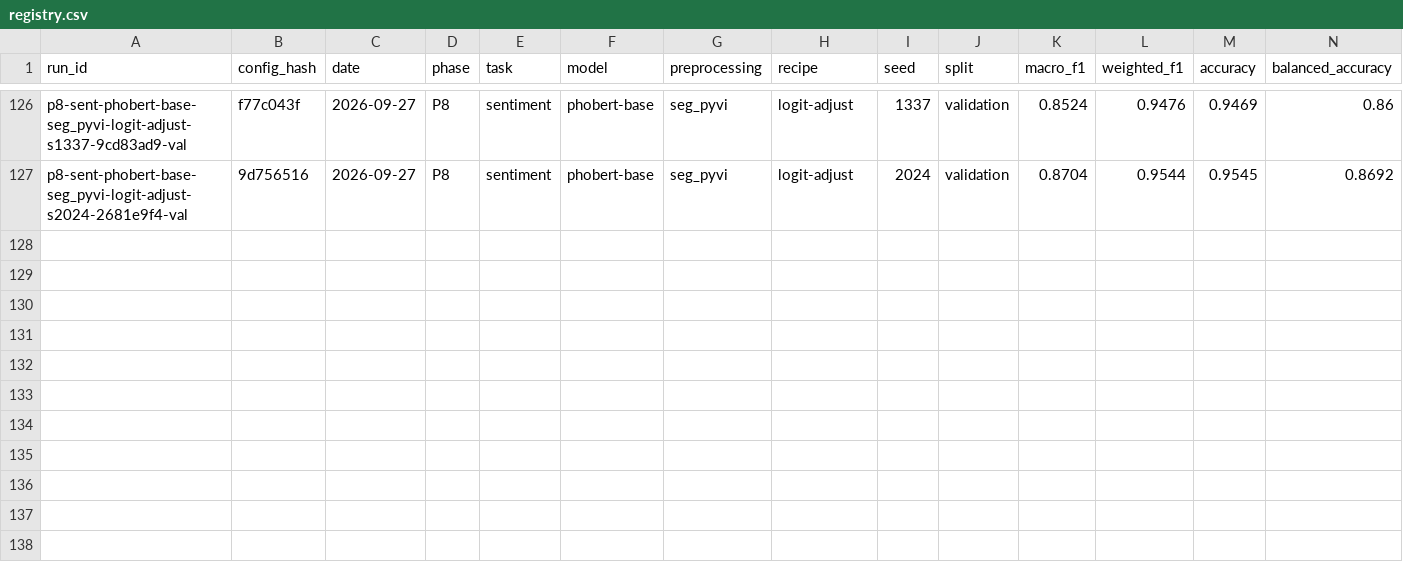
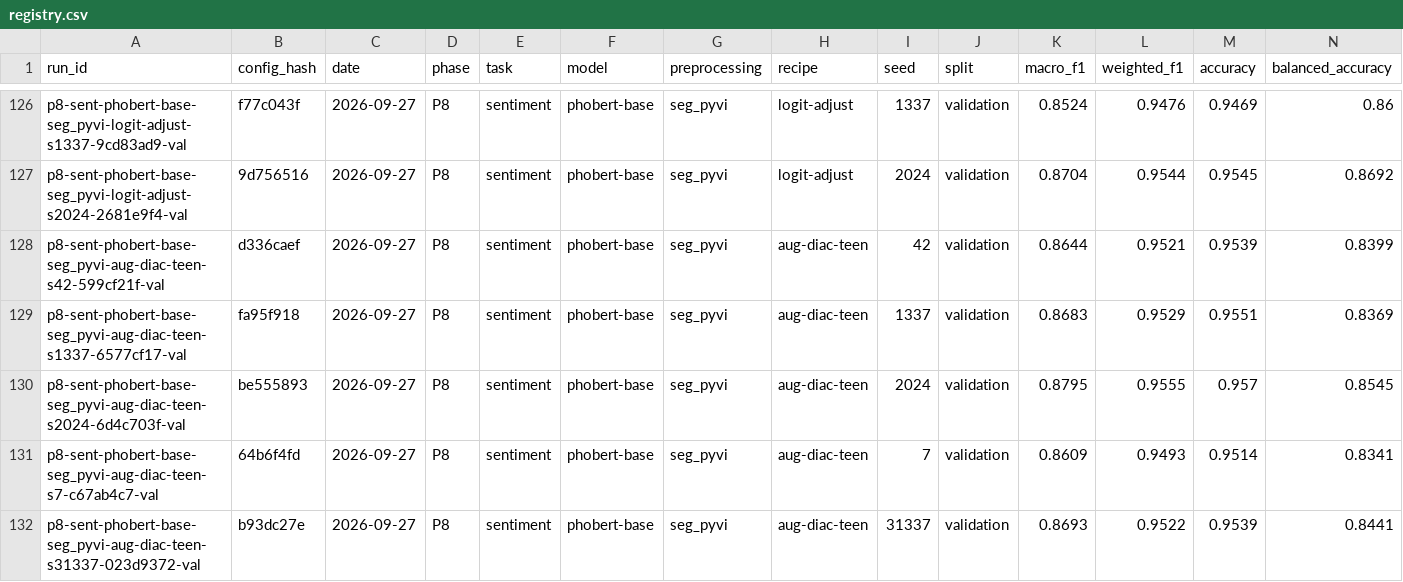
Before and after one commit to ThanhDatVN/ViFeedback-NLP-Service, a CSV file: results/registry.csv, drawn as a sheet; only a part is shown, gaps mark what is left out; rows hold the shown columns only; the diff names each change by its address in the sheet, - before the commit and + after, or states it on an @@ line.

Commit message:
Regenerated Cycle 1 runs: augmentation (5 seeds), identical to the pre-loss values incl. robustness

```diff
--- a/results/registry.csv
+++ b/results/registry.csv
+row 128: p8-sent-phobert-base-seg_pyvi-aug-diac-teen-s42-599cf21f-val | d336caef | 2026-09-27 | P8 | sentiment | phobert-base | seg_pyvi | aug-diac-teen | 42 | validation | 0.8644 | 0.9521 | 0.9539 | 0.8399
+row 129: p8-sent-phobert-base-seg_pyvi-aug-diac-teen-s1337-6577cf17-val | fa95f918 | 2026-09-27 | P8 | sentiment | phobert-base | seg_pyvi | aug-diac-teen | 1337 | validation | 0.8683 | 0.9529 | 0.9551 | 0.8369
+row 130: p8-sent-phobert-base-seg_pyvi-aug-diac-teen-s2024-6d4c703f-val | be555893 | 2026-09-27 | P8 | sentiment | phobert-base | seg_pyvi | aug-diac-teen | 2024 | validation | 0.8795 | 0.9555 | 0.957 | 0.8545
+row 131: p8-sent-phobert-base-seg_pyvi-aug-diac-teen-s7-c67ab4c7-val | 64b6f4fd | 2026-09-27 | P8 | sentiment | phobert-base | seg_pyvi | aug-diac-teen | 7 | validation | 0.8609 | 0.9493 | 0.9514 | 0.8341
+row 132: p8-sent-phobert-base-seg_pyvi-aug-diac-teen-s31337-023d9372-val | b93dc27e | 2026-09-27 | P8 | sentiment | phobert-base | seg_pyvi | aug-diac-teen | 31337 | validation | 0.8693 | 0.9522 | 0.9539 | 0.8441
```
Also changed, not shown: 21 other files.
